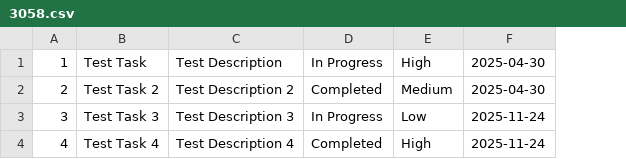
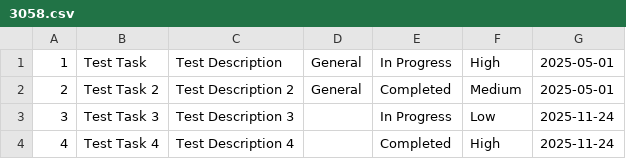
Before and after one commit to GGital/Todo-List-App, a CSV file: UserCollections/Tasks/3058.csv, drawn as a sheet; addresses are those after the commit; the diff names each change by its address in the sheet, - before the commit and + after, or states it on an @@ line.

```diff
--- a/UserCollections/Tasks/3058.csv
+++ b/UserCollections/Tasks/3058.csv
+column D, rows 1-2: General | General
-G1:G2: 2025-04-30
+G1:G2: 2025-05-01
```
Also changed, not shown: 4 other files.
